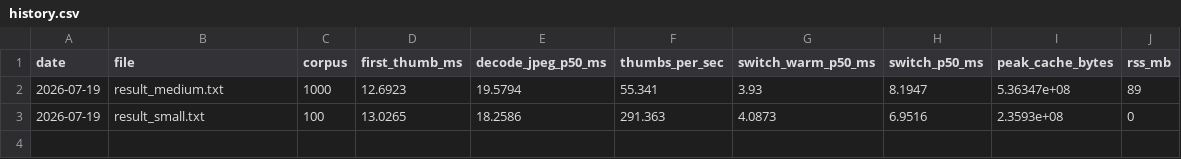
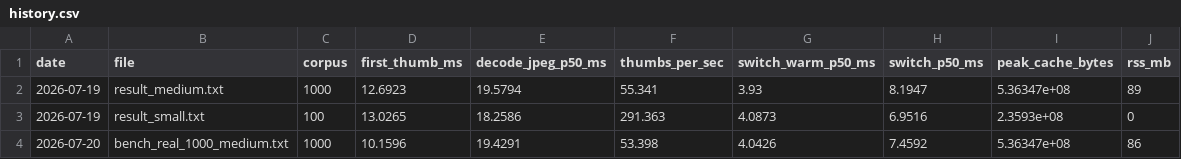
Before and after one commit to lgxgizh/mviewer, a CSV file: benchmark/report/history.csv, drawn as a sheet.

Commit message:
docs(P3/P0): verify review items against real master + record real 1000-img benchmark
- product_workflow.md: re-verify the 2026-07-18 review's 5 'missing' items
  against current master (M13) - all already implemented (workspace
  persistence, listImages cap=100000, real dataset generator, nightly.yml,
  Tile Render RFC). Mark acceptance criteria met; add the 2 genuinely-open
  items (B8 switch p95/p99 tail latency, 10000-img tier run pending).
- benchmark/report/history.csv: append real 1000-img run
  (B2 first-thumbnail cold 10.16ms vs <300ms budget, 30x headroom;
  B1 scan 24.8ms; B3 jpeg decode p50/p95/p99 = 19.4/23.1/24.5ms).

No source changes. No build.ps1/CMakePresets/ci.yml modified.

```diff
--- a/benchmark/report/history.csv
+++ b/benchmark/report/history.csv
@@ -3 +3,2 @@ date,file,corpus,first_thumb_ms,decode_jpeg_p50_ms,thumbs_per_sec,switch_warm_p5
 2026-07-19,result_small.txt,100,13.0265,18.2586,291.363,4.0873,6.9516,2.3593e+08,0
+2026-07-20,bench_real_1000_medium.txt,1000,10.1596,19.4291,53.398,4.0426,7.4592,5.36347e+08,86
```
Also changed, not shown: 1 other file.
